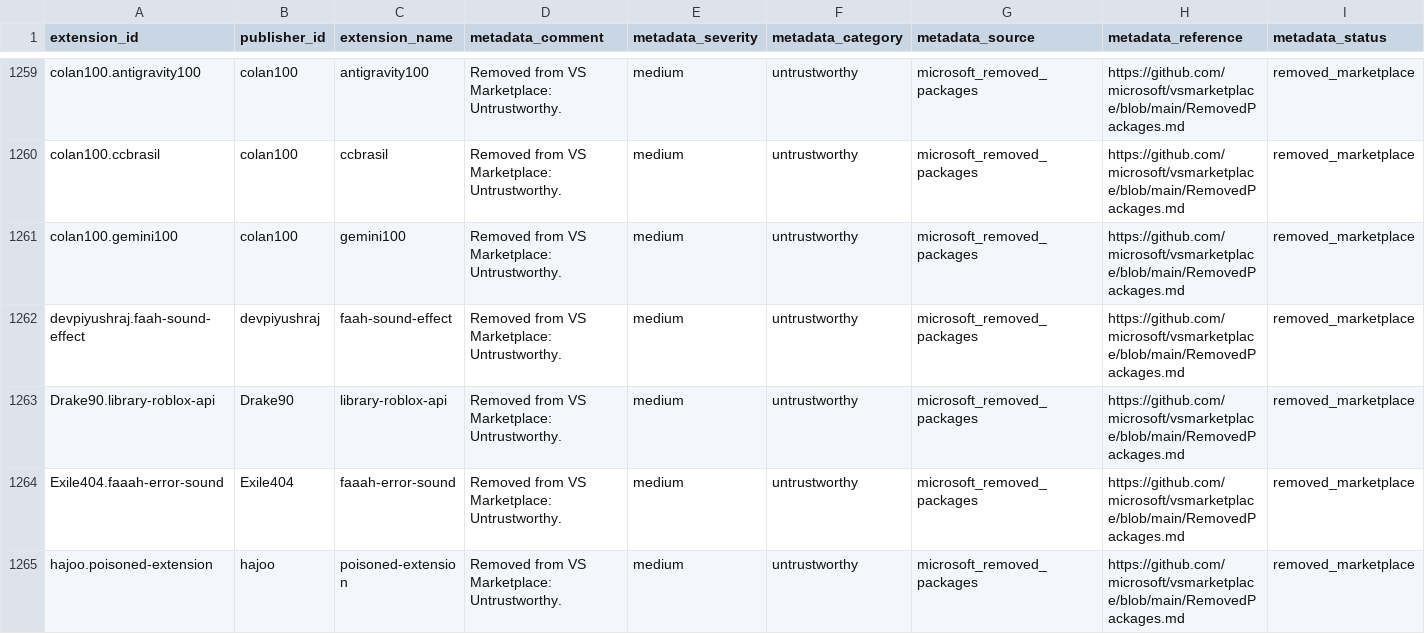
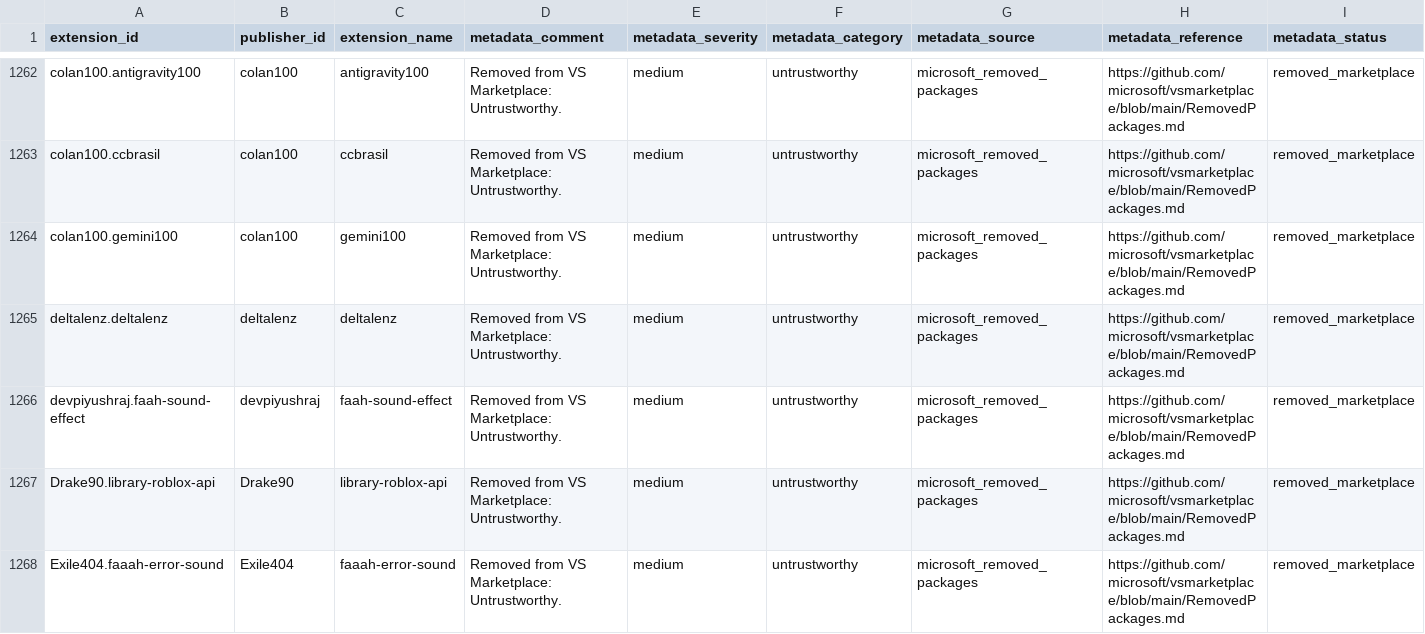
Before and after one commit to vsxsentry/vsxsentry.github.io, a CSV file: feeds/vsxsentry_malicious_feed.csv, drawn as a sheet; only a part is shown, gaps mark what is left out; the shorter side is filled out with more unchanged rows; rows hold the shown columns only; the diff covers the shown part only; the diff names each change by its address in the sheet, - before the commit and + after, or states it on an @@ line.

```diff
--- a/feeds/vsxsentry_malicious_feed.csv
+++ b/feeds/vsxsentry_malicious_feed.csv
+row 1265: deltalenz.deltalenz | deltalenz | deltalenz | Removed from VS Marketplace: Untrustworthy. | medium | untrustworthy | microsoft_removed_packages | https://github.com/microsoft/vsmarketplace/blob/main/RemovedPackages.md | removed_marketplace
```
Also changed, not shown: 10 added rows and 1 removed row elsewhere in this file, feeds/vsxsentry_feed.csv, feeds/vsxsentry_opencti_import.csv, 13 other files.
